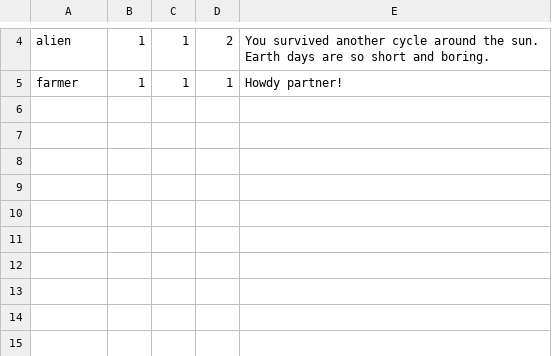
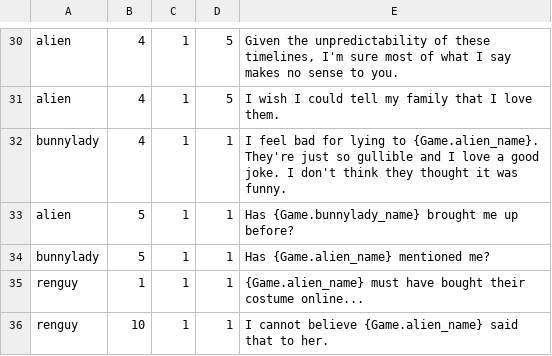
Before and after one commit to coreydwillis/jam-80, a CSV file: assets/dbs/dialog_db.csv, drawn as a sheet; only a part is shown, gaps mark what is left out; addresses are those after the commit; the diff covers the shown part only; the diff names each change by its address in the sheet, - before the commit and + after, or states it on an @@ line.

Commit message:
Character Name Vars & DB
I added a character name section in game.gd for character name vars and added an early version of dialog db so we can more data to play with once we have the shops built.

```diff
--- a/assets/dbs/dialog_db.csv
+++ b/assets/dbs/dialog_db.csv
-B30: 1
+B30: 4
-D30: 2
+D30: 5
-E30: You survived another cycle around the sun. Earth days are so short and boring.
+E30: Given the unpredictability of these timelines, I'm sure most of what I say makes no sense to you.
+row 31: alien | 4 | 1 | 5 | I wish I could tell my family that I love them.
+row 32: bunnylady | 4 | 1 | 1 | I feel bad for lying to {Game.alien_name}. They're just so gullible and I love a good joke. I don't think they thought it was funny.
+row 33: alien | 5 | 1 | 1 | Has {Game.bunnylady_name} brought me up before?
+row 34: bunnylady | 5 | 1 | 1 | Has {Game.alien_name} mentioned me?
-A35: farmer
+A35: renguy
-E35: Howdy partner!
+E35: {Game.alien_name} must have bought their costume online...
+row 36: renguy | 10 | 1 | 1 | I cannot believe {Game.alien_name} said that to her.
```
Also changed, not shown: 26 added rows elsewhere in this file, 5 other files.
